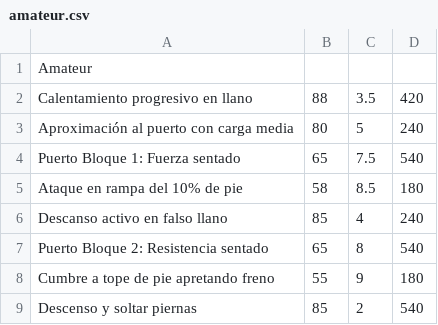
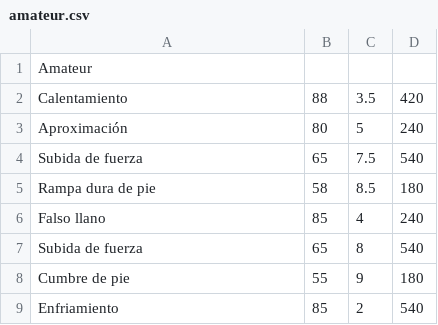
Before and after one commit to yeriel/paincave, a CSV file: planes/escalada_fuerza/amateur.csv, drawn as a sheet.

```diff
--- a/planes/escalada_fuerza/amateur.csv
+++ b/planes/escalada_fuerza/amateur.csv
@@ -1,9 +1,9 @@
 Amateur
-Calentamiento progresivo en llano, 88, 3.5, 420
-Aproximación al puerto con carga media, 80, 5, 240
-Puerto Bloque 1: Fuerza sentado, 65, 7.5, 540
-Ataque en rampa del 10% de pie, 58, 8.5, 180
-Descanso activo en falso llano, 85, 4, 240
-Puerto Bloque 2: Resistencia sentado, 65, 8, 540
-Cumbre a tope de pie apretando freno, 55, 9, 180
-Descenso y soltar piernas, 85, 2, 540
+Calentamiento, 88, 3.5, 420
+Aproximación, 80, 5, 240
+Subida de fuerza, 65, 7.5, 540
+Rampa dura de pie, 58, 8.5, 180
+Falso llano, 85, 4, 240
+Subida de fuerza, 65, 8, 540
+Cumbre de pie, 55, 9, 180
+Enfriamiento, 85, 2, 540
```
Also changed, not shown: planes/agilidad_cadencia/amateur.csv, planes/hiit_spinning/amateur.csv, 29 other files.
